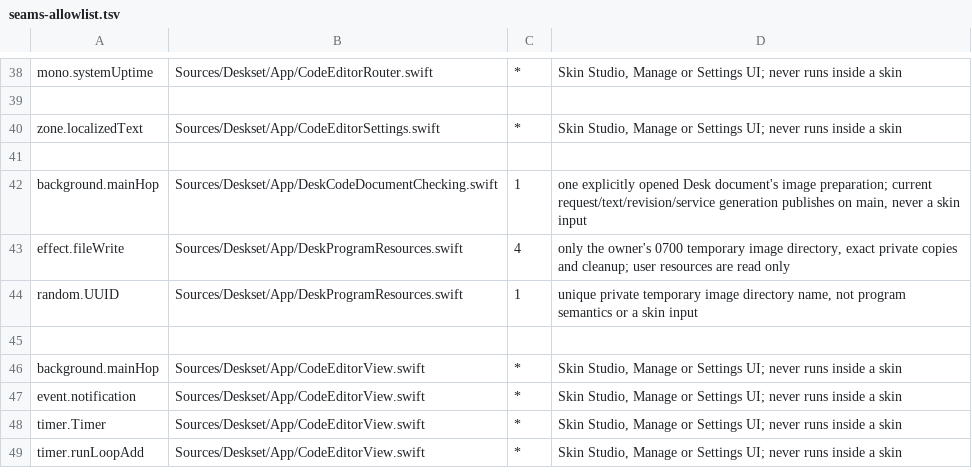
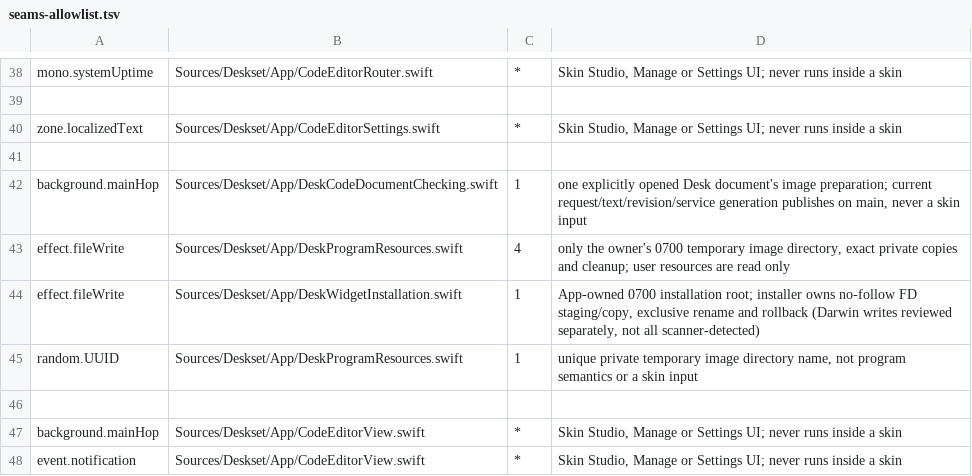
Before and after one commit to jokyme/Deskset, a TSV file: scripts/seams-allowlist.tsv, drawn as a sheet; only a part is shown, gaps mark what is left out; the shorter side is filled out with more unchanged rows; the diff names each change by its address in the sheet, - before the commit and + after, or states it on an @@ line.

Commit message:
Install checked Desk source snapshots with inactive state

```diff
--- a/scripts/seams-allowlist.tsv
+++ b/scripts/seams-allowlist.tsv
+row 44: effect.fileWrite | Sources/Deskset/App/DeskWidgetInstallation.swift | 1 | App-owned 0700 installation root; installer owns no-follow FD staging/copy, exclusive rename and rollback (Darwin writes reviewed separately, not all scanner-detected)
```
Also changed, not shown: 6 other files.
